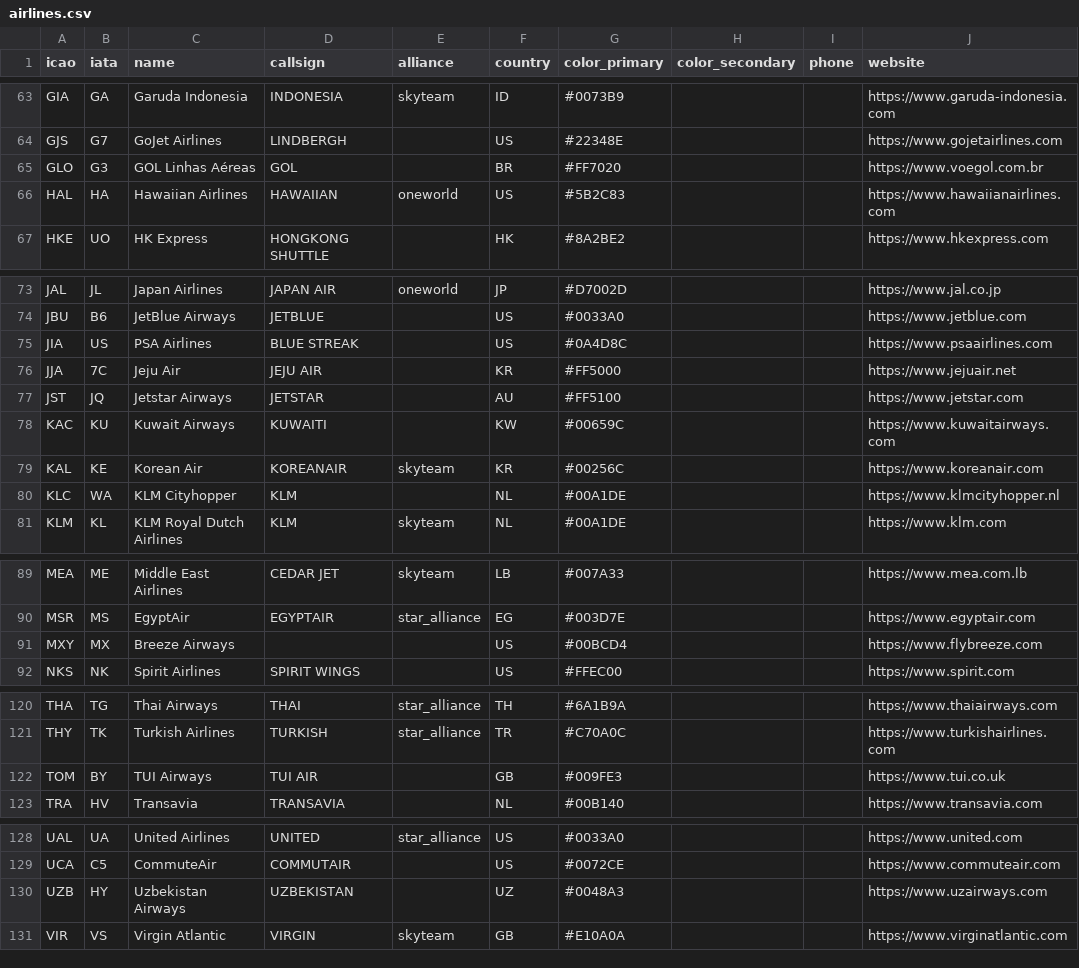
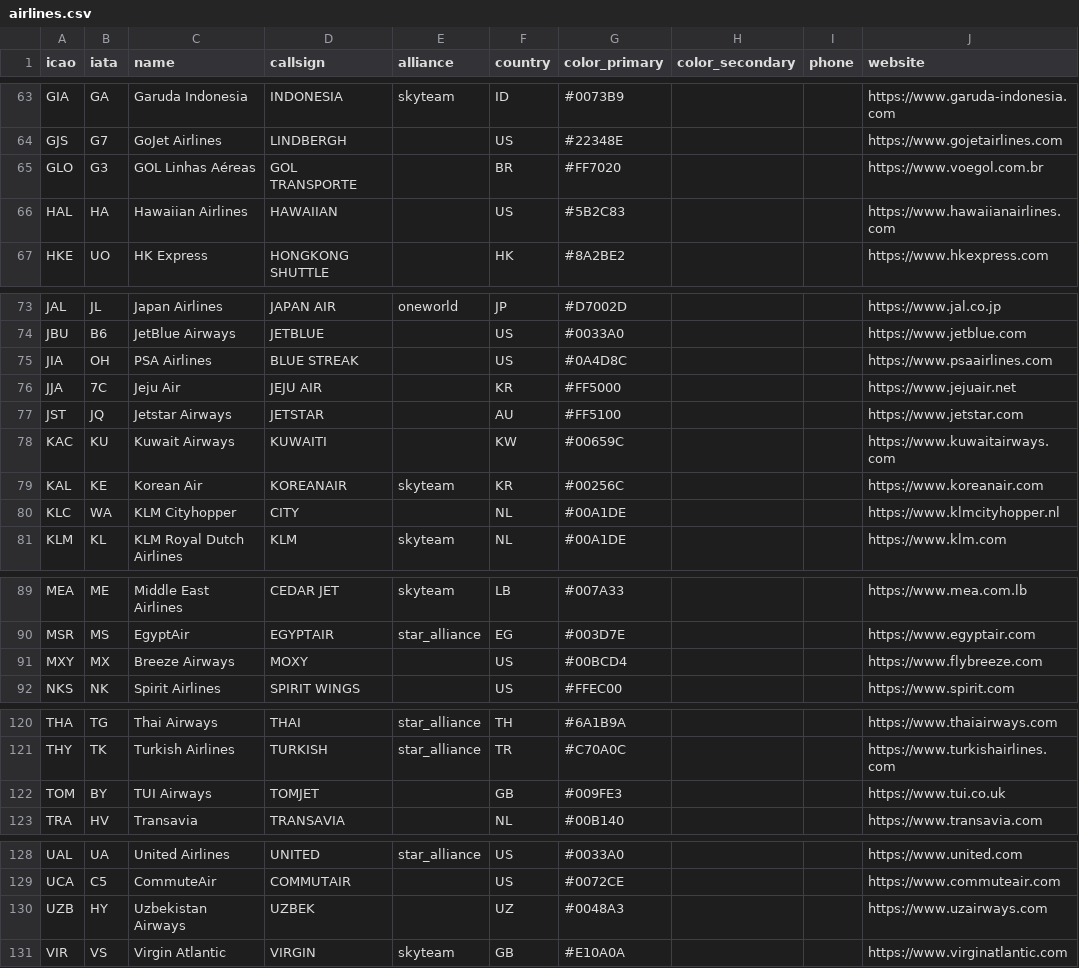
Before and after one commit to soma-intelligence/Soma_Flight, a CSV file: supabase/seed/airlines.csv, drawn as a sheet; only a part is shown, gaps mark what is left out; the diff names each change by its address in the sheet, - before the commit and + after, or states it on an @@ line.

```diff
--- a/supabase/seed/airlines.csv
+++ b/supabase/seed/airlines.csv
-D65 (callsign): GOL
+D65 (callsign): GOL TRANSPORTE
-E66 (alliance): oneworld
+E66 (alliance): (empty)
-B75 (iata): US
+B75 (iata): OH
-D80 (callsign): KLM
+D80 (callsign): CITY
-D91 (callsign): (empty)
+D91 (callsign): MOXY
-D122 (callsign): TUI AIR
+D122 (callsign): TOMJET
-D130 (callsign): UZBEKISTAN
+D130 (callsign): UZBEK
```
Also changed, not shown: supabase/seed/country_regions.csv, 6 other files.
